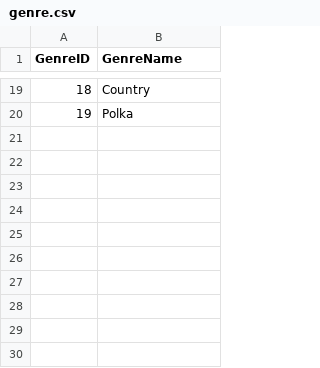
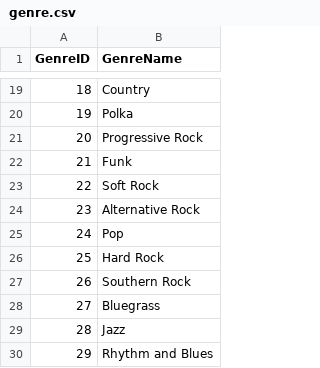
Before and after one commit to SirYancy/computer-apps, a CSV file: book/ch5-databases/res/genre.csv, drawn as a sheet; only a part is shown, gaps mark what is left out.

```diff
--- a/book/ch5-databases/res/genre.csv
+++ b/book/ch5-databases/res/genre.csv
@@ -20 +20,11 @@
 19,Polka
+20,Progressive Rock
+21,Funk
+22,Soft Rock
+23,Alternative Rock
+24,Pop
+25,Hard Rock
+26,Southern Rock
+27,Bluegrass
+28,Jazz
+29,Rhythm and Blues
```
Also changed, not shown: book/ch5-databases/res/albums.csv, book/ch5-databases/res/artist.csv, 5 other files.
